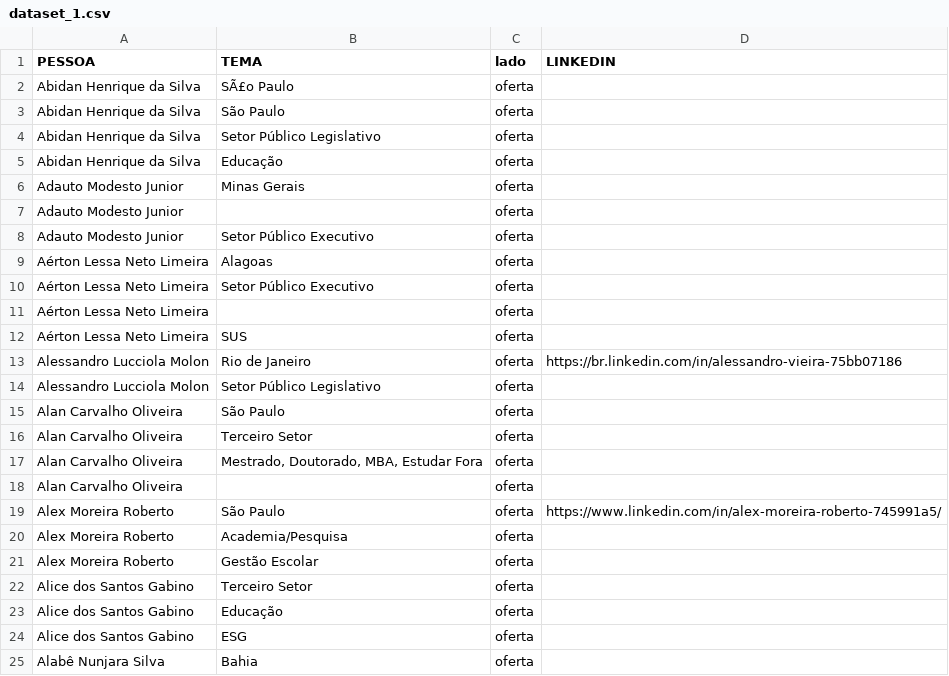
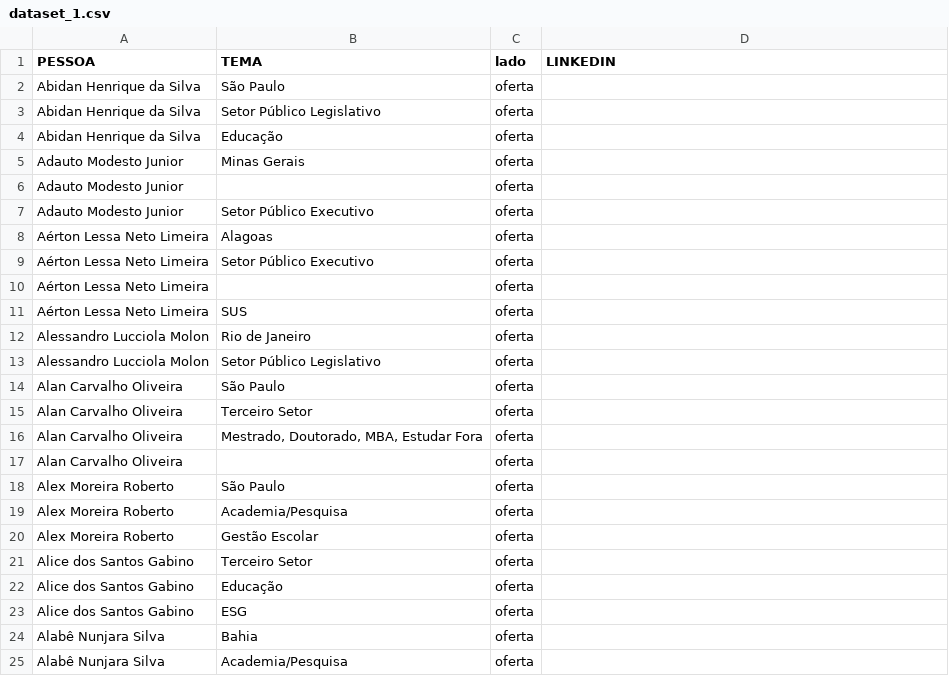
Before and after one commit to LauraMattosc/streamlit, a CSV file: dataset_1.csv, drawn as a sheet; only a part is shown; the shorter side is filled out with more unchanged rows; removed rows and columns are numbered as before the commit, all else as after; the diff names each change by its address in the sheet, - before the commit and + after, or states it on an @@ line.

```diff
--- a/dataset_1.csv
+++ b/dataset_1.csv
-row 2: Abidan Henrique da Silva | SÃ£o Paulo | oferta
-D12 (LINKEDIN): https://br.linkedin.com/in/alessandro-vieira-75bb07186
+D12 (LINKEDIN): (empty)
-D18 (LINKEDIN): https://www.linkedin.com/in/alex-moreira-roberto-745991a5/
+D18 (LINKEDIN): (empty)
```
Also changed, not shown: 1 other file.
